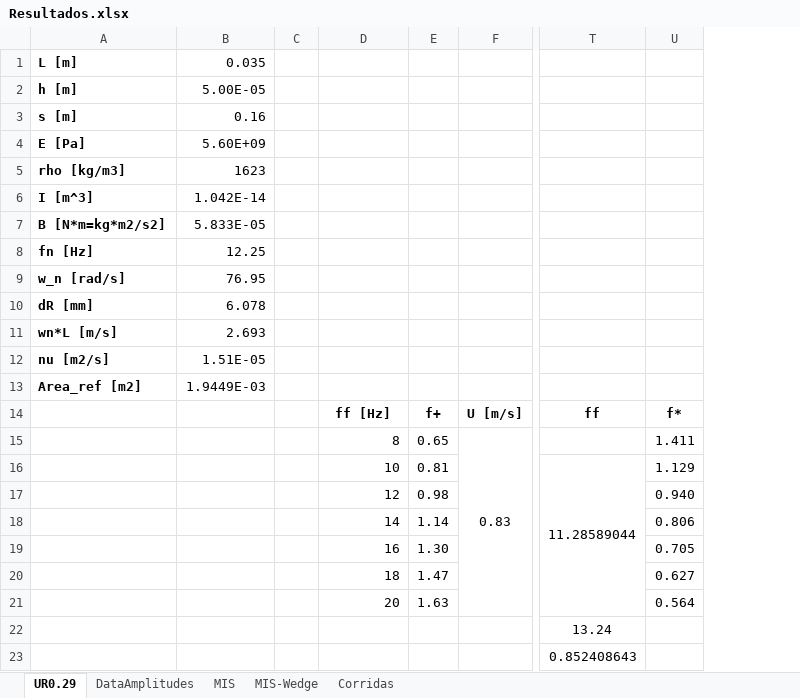
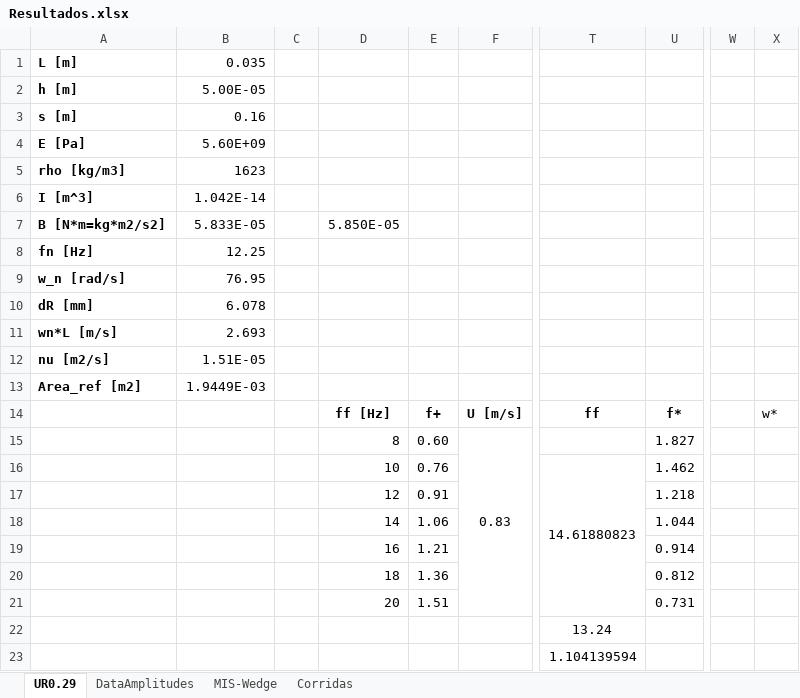
Before and after one commit to AndresPedemonteFIUBA/alaBatiente, an Excel workbook: Resultados/Resultados.xlsx, sheet UR0.29, drawn as a sheet; only a part is shown, gaps mark what is left out; values as stored, in another font and other column widths than the file's, no borders; charts and pictures not drawn; removed rows and columns are numbered as before the commit, all else as after; the diff names each change by its address in the sheet, - before the commit and + after, or states it on an @@ line.

```diff
--- a/Resultados/Resultados.xlsx (sheet UR0.29)
+++ b/Resultados/Resultados.xlsx (sheet UR0.29)
-sheet tab: MIS
-column E, rows 14-21: f+ | 0.65 | 0.81 | 0.98 | 1.14 | 1.30 | 1.47 | 1.63
+column E, rows 14-21: f+ | 0.60 | 0.76 | 0.91 | 1.06 | 1.21 | 1.36 | 1.51
-column U, rows 14-21: f* | 1.411 | 1.129 | 0.940 | 0.806 | 0.705 | 0.627 | 0.564
+column U, rows 14-21: f* | 1.827 | 1.462 | 1.218 | 1.044 | 0.914 | 0.812 | 0.731
+column W, empty
+column X, row 14: w*
-D7: (empty)
+D7: 5.850E-05
-T16: 11.28589044
+T16: 14.61880823
-T23: 0.852408643
+T23: 1.104139594
```
Also changed, not shown: sheet DataAmplitudes, sheet Corridas, charts or pictures.
